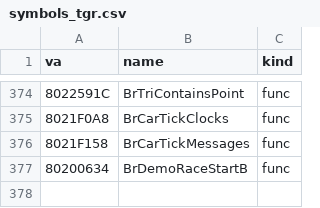
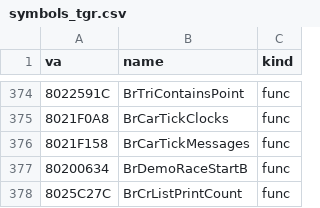
Before and after one commit to jeff-strutb/brally, a CSV file: n64/config/symbols_tgr.csv, drawn as a sheet; only a part is shown, gaps mark what is left out.

Commit message:
n64: BrCrListPrintCount byte-exact -- debug print of the contact list's length; the head is read once into the walker

```diff
--- a/n64/config/symbols_tgr.csv
+++ b/n64/config/symbols_tgr.csv
@@ -377 +377,2 @@ va,name,kind
 80200634,BrDemoRaceStartB,func
+8025C27C,BrCrListPrintCount,func
```
Also changed, not shown: 3 other files.
